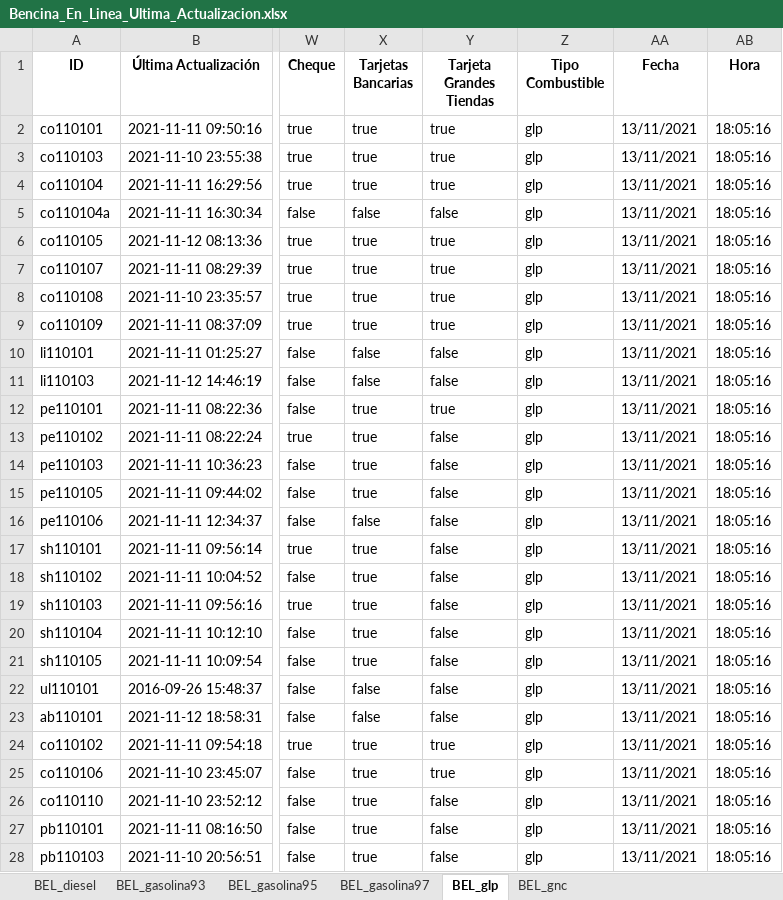
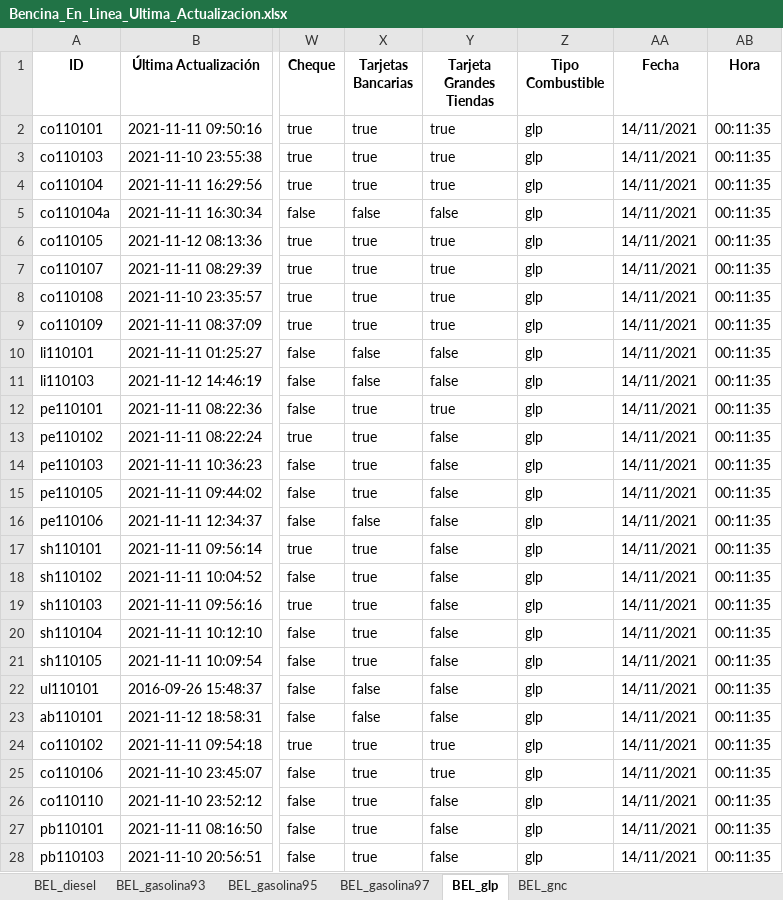
Before and after one commit to Sud-Austral/ENERGIA, an Excel workbook: Bencina_En_Linea_Ultima_Actualizacion.xlsx, sheet BEL_glp, drawn as a sheet; only a part is shown, gaps mark what is left out; values as stored, in another font and other column widths than the file's, no borders; the diff covers the shown part only; the diff names each change by its address in the sheet, - before the commit and + after, or states it on an @@ line.

```diff
--- a/Bencina_En_Linea_Ultima_Actualizacion.xlsx (sheet BEL_glp)
+++ b/Bencina_En_Linea_Ultima_Actualizacion.xlsx (sheet BEL_glp)
-AA2:AA28 (Fecha): 13/11/2021
+AA2:AA28 (Fecha): 14/11/2021
-AB2:AB28 (Hora): 18:05:16
+AB2:AB28 (Hora): 00:11:35
```
Also changed, not shown: 44 edited cells elsewhere in this sheet, sheet BEL_gnc, sheet BEL_diesel, sheet BEL_gasolina93, sheet BEL_gasolina95, sheet BEL_gasolina97.
